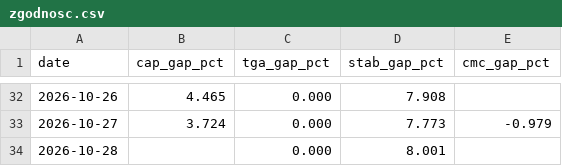
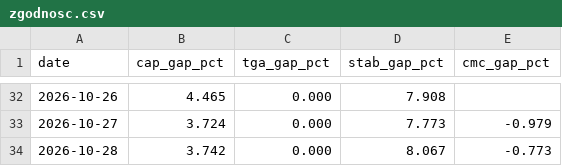
Before and after one commit to capitalflowai-app/capitalflowai-app.github.io, a CSV file: kontrola/zgodnosc.csv, drawn as a sheet; only a part is shown, gaps mark what is left out.

```diff
--- a/kontrola/zgodnosc.csv
+++ b/kontrola/zgodnosc.csv
@@ -33,2 +33,2 @@ date,cap_gap_pct,tga_gap_pct,stab_gap_pct,cmc_gap_pct
 2026-10-27,3.724,0.000,7.773,-0.979
-2026-10-28,,0.000,8.001,
+2026-10-28,3.742,0.000,8.067,-0.773
```
Also changed, not shown: kontrola/stable-emitenci.csv, 3 other files.
